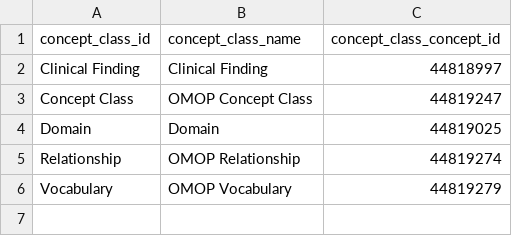
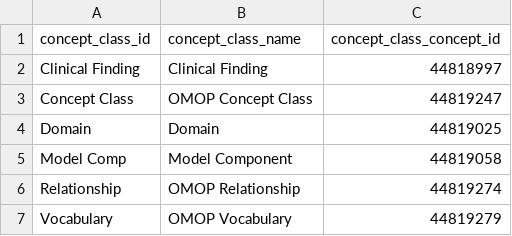
Before and after one commit to MechanicalRabbit/ohdsi-synpuf-demo, a CSV file: import/concept_class.csv, drawn as a sheet; the diff names each change by its address in the sheet, - before the commit and + after, or states it on an @@ line.

```diff
--- a/import/concept_class.csv
+++ b/import/concept_class.csv
+row 5: Model Comp | Model Component | 44819058
```
Also changed, not shown: import/concept.csv, 5 other files.
